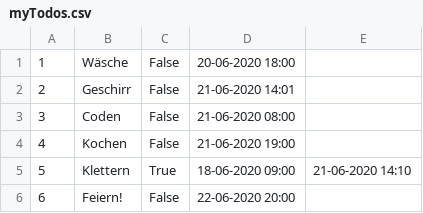
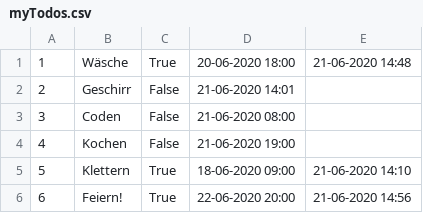
Before and after one commit to naaoo/TodoApp, a CSV file: TodoApp/bin/Debug/myTodos.csv, drawn as a sheet.

```diff
--- a/TodoApp/bin/Debug/myTodos.csv
+++ b/TodoApp/bin/Debug/myTodos.csv
@@ -1,2 +1,2 @@
-1;Wäsche;False;20-06-2020 18:00;;
+1;Wäsche;True;20-06-2020 18:00;21-06-2020 14:48;
 2;Geschirr;False;21-06-2020 14:01;;
@@ -5,2 +5,2 @@
 5;Klettern;True;18-06-2020 09:00;21-06-2020 14:10;
-6;Feiern!;False;22-06-2020 20:00;;
+6;Feiern!;True;22-06-2020 20:00;21-06-2020 14:56;
```
Also changed, not shown: TodoApp/bin/Release/myTodos.csv, 36 other files.
